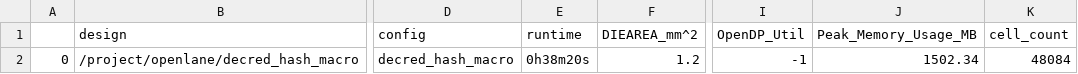
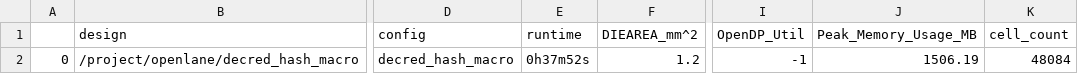
Before and after one commit to smunaut/caravel_skywater130_decred_miner, a CSV file: openlane/decred_hash_macro/final_summary_report.csv, drawn as a sheet; only a part is shown, gaps mark what is left out; the diff names each change by its address in the sheet, - before the commit and + after, or states it on an @@ line.

```diff
--- a/openlane/decred_hash_macro/final_summary_report.csv
+++ b/openlane/decred_hash_macro/final_summary_report.csv
-E2 (runtime): 0h38m20s
+E2 (runtime): 0h37m52s
-J2 (Peak_Memory_Usage_MB): 1502.34
+J2 (Peak_Memory_Usage_MB): 1506.19
```
Also changed, not shown: openlane/decred_controller/final_summary_report.csv, openlane/decred_top/final_summary_report.csv, 23 other files.
